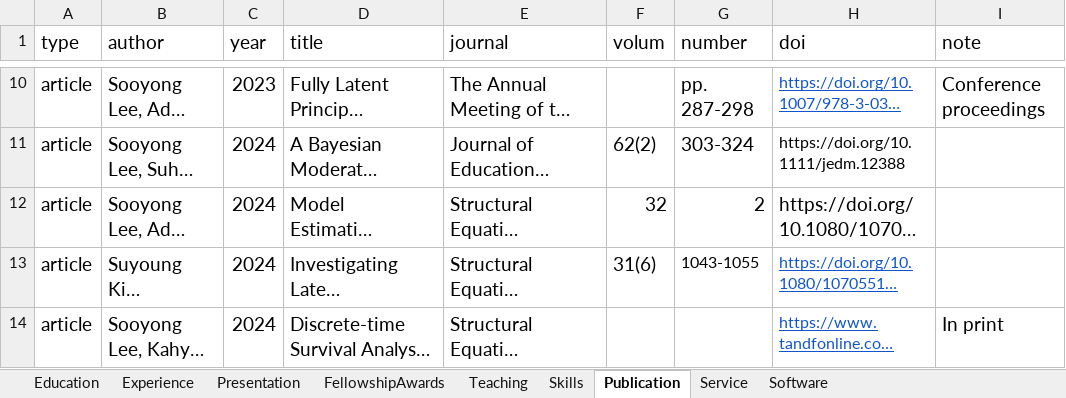
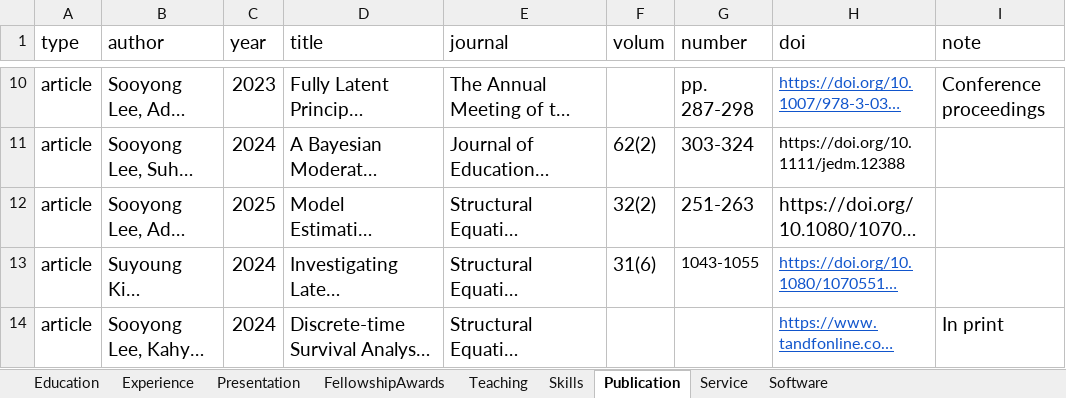
Before and after one commit to sooyongl/sylcv, an Excel workbook: data/CV_infolist.xlsx, sheet Publication, drawn as a sheet; only a part is shown, gaps mark what is left out; long unchanged cells end in …; values as stored, in another font and other column widths than the file's, no borders; the diff names each change by its address in the sheet, - before the commit and + after, or states it on an @@ line.

Commit message:
Update CV_infolist.xlsx

```diff
--- a/data/CV_infolist.xlsx (sheet Publication)
+++ b/data/CV_infolist.xlsx (sheet Publication)
-C12 (year): 2024
+C12 (year): 2025
-F12 (volum): 32
+F12 (volum): 32(2)
-G12 (number): 2
+G12 (number): 251-263
```
